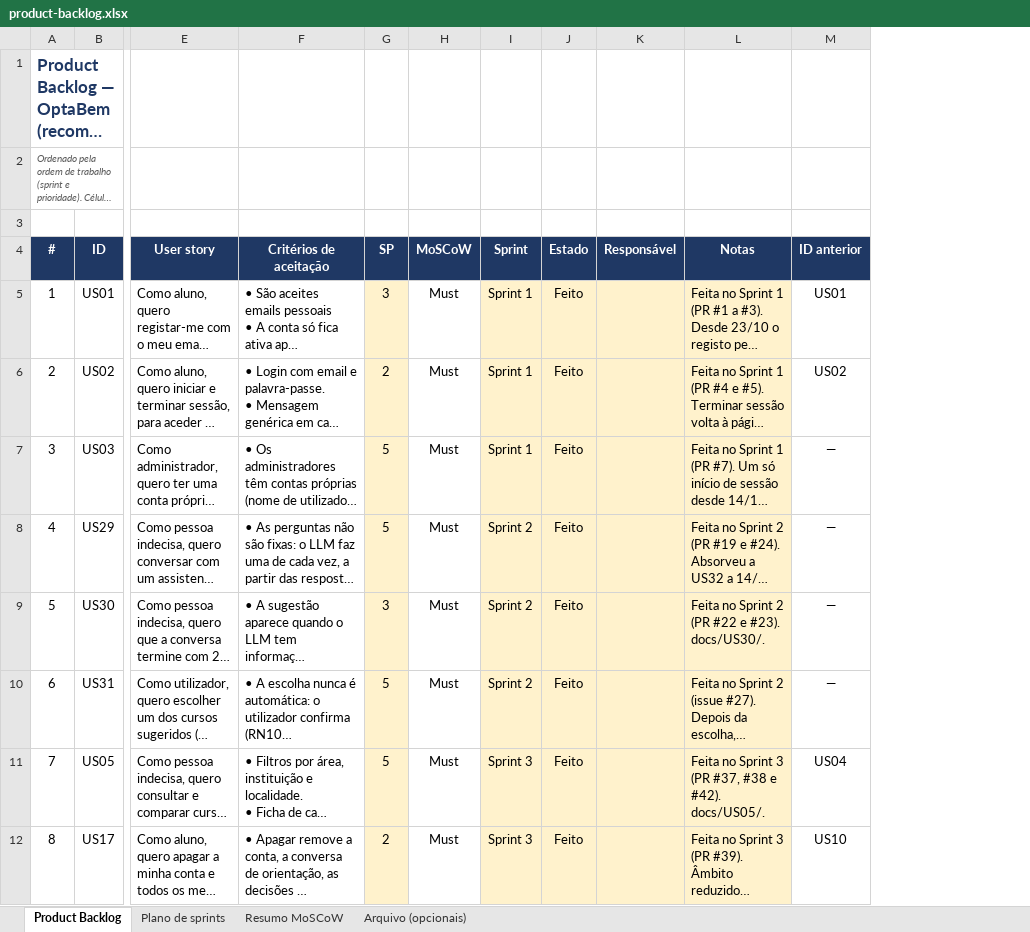
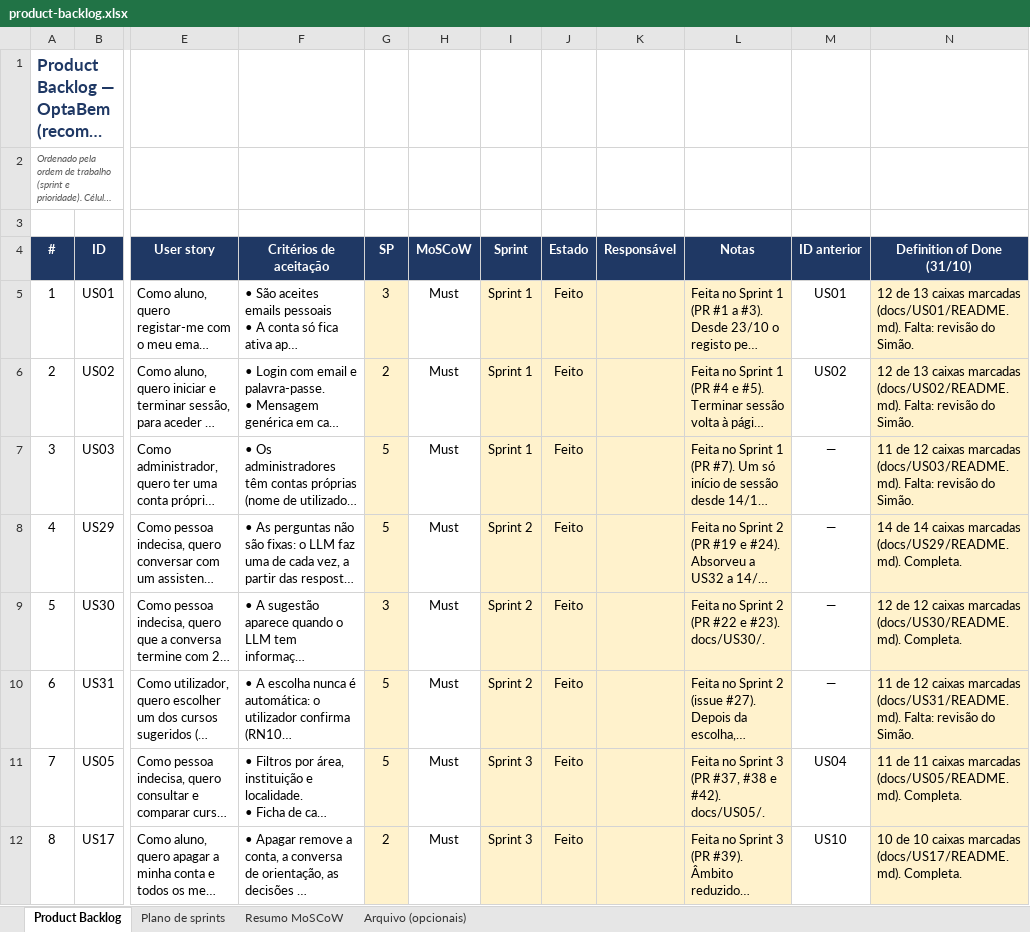
Before and after one commit to Simaooo27/recomendador-ucs-opcionais, an Excel workbook: docs/geral/product-backlog.xlsx, sheet Product Backlog, drawn as a sheet; only a part is shown, gaps mark what is left out; long unchanged cells end in …; values as stored, in another font and other column widths than the file's, no borders; conditional formats not drawn; the diff covers the shown part only; the diff names each change by its address in the sheet, - before the commit and + after, or states it on an @@ line.

```diff
--- a/docs/geral/product-backlog.xlsx (sheet Product Backlog)
+++ b/docs/geral/product-backlog.xlsx (sheet Product Backlog)
+column N (Definition of Done (31/10)), rows 5-12: 12 de 13 caixas marcadas (docs/US01/README.md). Falta: revisão do Simão. | 12 de 13 caixas marcadas (docs/US02/README.md). Falta: revisão do Simão. | 11 de 12 caixas marcadas (docs/US03/README.md). Falta: revisão do Simão. | 14 de 14 caixas marcadas (docs/US29/README.md). Completa. | 12 de 12 caixas marcadas (docs/US30/README.md). Completa. | 11 de 12 caixas marcadas (docs/US31/README.md). Falta: revisão do Simão. | 11 de 11 caixas marcadas (docs/US05/README.md). Completa. | 10 de 10 caixas marcadas (docs/US17/README.md). Completa.
```
Also changed, not shown: 5 edited cells elsewhere in this sheet, sheet Plano de sprints, charts or pictures, 32 other files.
